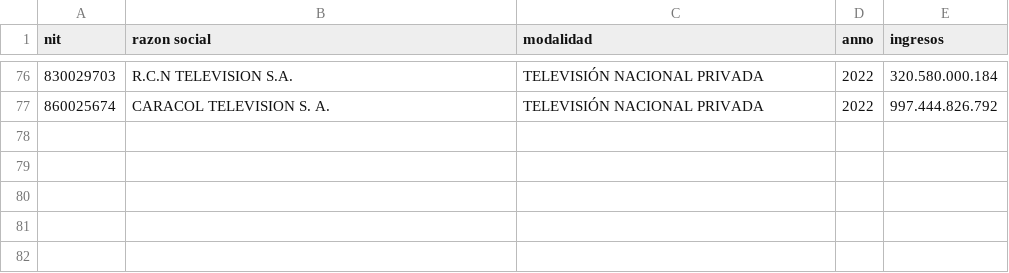
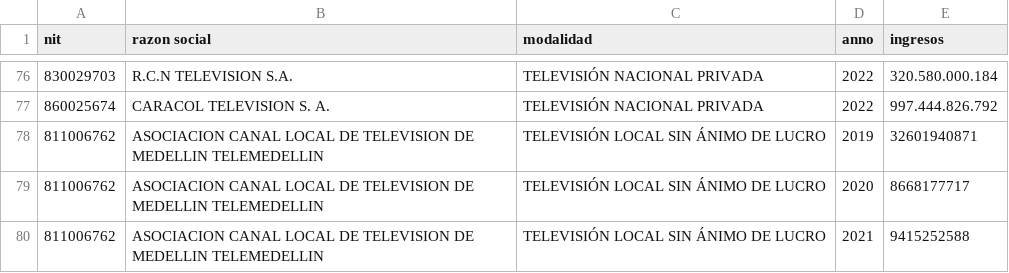
Before and after one commit to postdatacrc/Reporte-de-industria, a CSV file: 2023/Datos_Sin_API/tv_abierta.csv, drawn as a sheet; only a part is shown, gaps mark what is left out; the diff names each change by its address in the sheet, - before the commit and + after, or states it on an @@ line.

Commit message:
Add files via upload

```diff
--- a/2023/Datos_Sin_API/tv_abierta.csv
+++ b/2023/Datos_Sin_API/tv_abierta.csv
+row 78: 811006762 | ASOCIACION CANAL LOCAL DE TELEVISION DE MEDELLIN TELEMEDELLIN | TELEVISIÓN LOCAL SIN ÁNIMO DE LUCRO | 2019 | 32601940871
+row 79: 811006762 | ASOCIACION CANAL LOCAL DE TELEVISION DE MEDELLIN TELEMEDELLIN | TELEVISIÓN LOCAL SIN ÁNIMO DE LUCRO | 2020 | 8668177717
+row 80: 811006762 | ASOCIACION CANAL LOCAL DE TELEVISION DE MEDELLIN TELEMEDELLIN | TELEVISIÓN LOCAL SIN ÁNIMO DE LUCRO | 2021 | 9415252588
```
